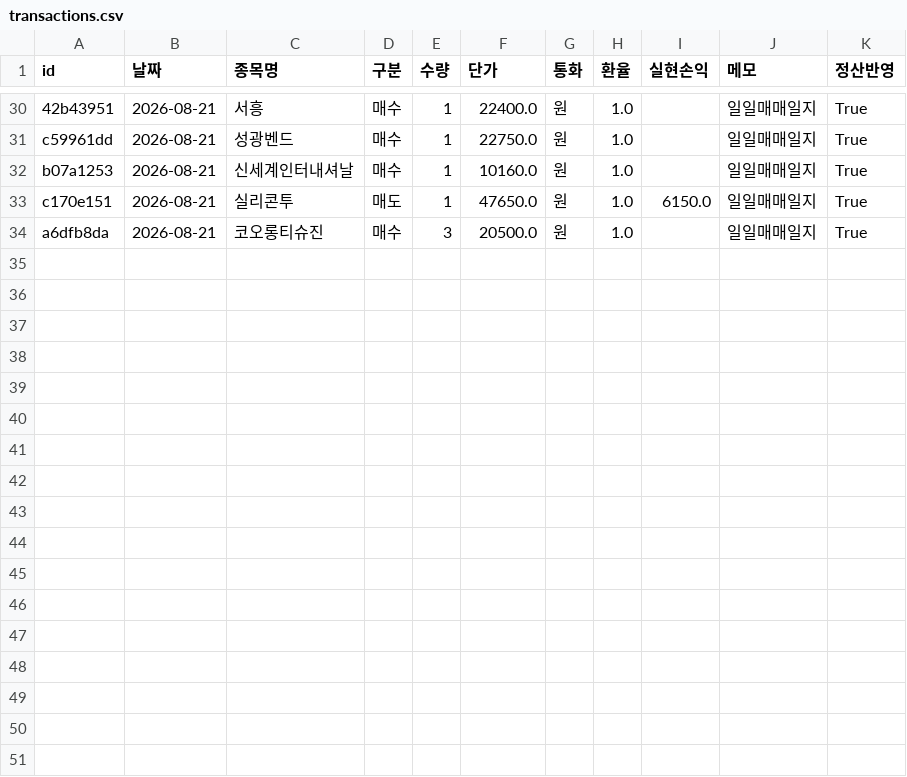
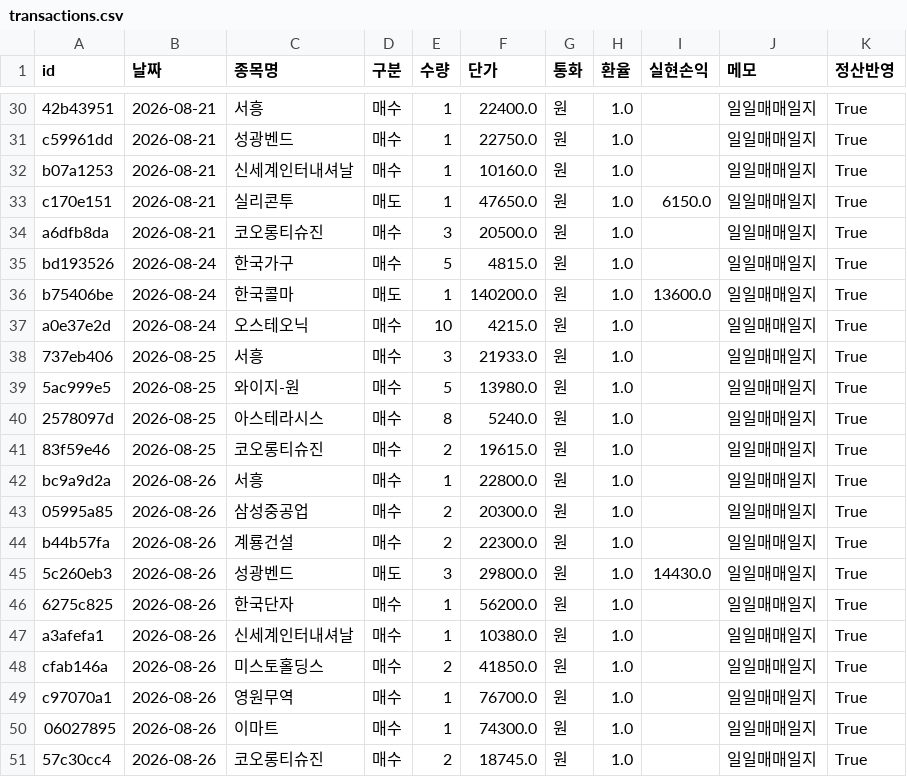
Before and after one commit to frel7022-png/Ochestration, a CSV file: transactions.csv, drawn as a sheet; only a part is shown, gaps mark what is left out.

```diff
--- a/transactions.csv
+++ b/transactions.csv
@@ -34 +34,18 @@ c170e151,2026-08-21,실리콘투,매도,1,47650.0,원,1.0,6150.0,일일매매일
 a6dfb8da,2026-08-21,코오롱티슈진,매수,3,20500.0,원,1.0,,일일매매일지,True
+bd193526,2026-08-24,한국가구,매수,5,4815.0,원,1.0,,일일매매일지,True
+b75406be,2026-08-24,한국콜마,매도,1,140200.0,원,1.0,13600.0,일일매매일지,True
+a0e37e2d,2026-08-24,오스테오닉,매수,10,4215.0,원,1.0,,일일매매일지,True
+737eb406,2026-08-25,서흥,매수,3,21933.0,원,1.0,,일일매매일지,True
+5ac999e5,2026-08-25,와이지-원,매수,5,13980.0,원,1.0,,일일매매일지,True
+2578097d,2026-08-25,아스테라시스,매수,8,5240.0,원,1.0,,일일매매일지,True
+83f59e46,2026-08-25,코오롱티슈진,매수,2,19615.0,원,1.0,,일일매매일지,True
+bc9a9d2a,2026-08-26,서흥,매수,1,22800.0,원,1.0,,일일매매일지,True
+05995a85,2026-08-26,삼성중공업,매수,2,20300.0,원,1.0,,일일매매일지,True
+b44b57fa,2026-08-26,계룡건설,매수,2,22300.0,원,1.0,,일일매매일지,True
+5c260eb3,2026-08-26,성광벤드,매도,3,29800.0,원,1.0,14430.0,일일매매일지,True
+6275c825,2026-08-26,한국단자,매수,1,56200.0,원,1.0,,일일매매일지,True
+a3afefa1,2026-08-26,신세계인터내셔날,매수,1,10380.0,원,1.0,,일일매매일지,True
+cfab146a,2026-08-26,미스토홀딩스,매수,2,41850.0,원,1.0,,일일매매일지,True
+c97070a1,2026-08-26,영원무역,매수,1,76700.0,원,1.0,,일일매매일지,True
+06027895,2026-08-26,이마트,매수,1,74300.0,원,1.0,,일일매매일지,True
+57c30cc4,2026-08-26,코오롱티슈진,매수,2,18745.0,원,1.0,,일일매매일지,True
```
Also changed, not shown: asset_history.csv, portfolio_data.csv, 4 other files.
